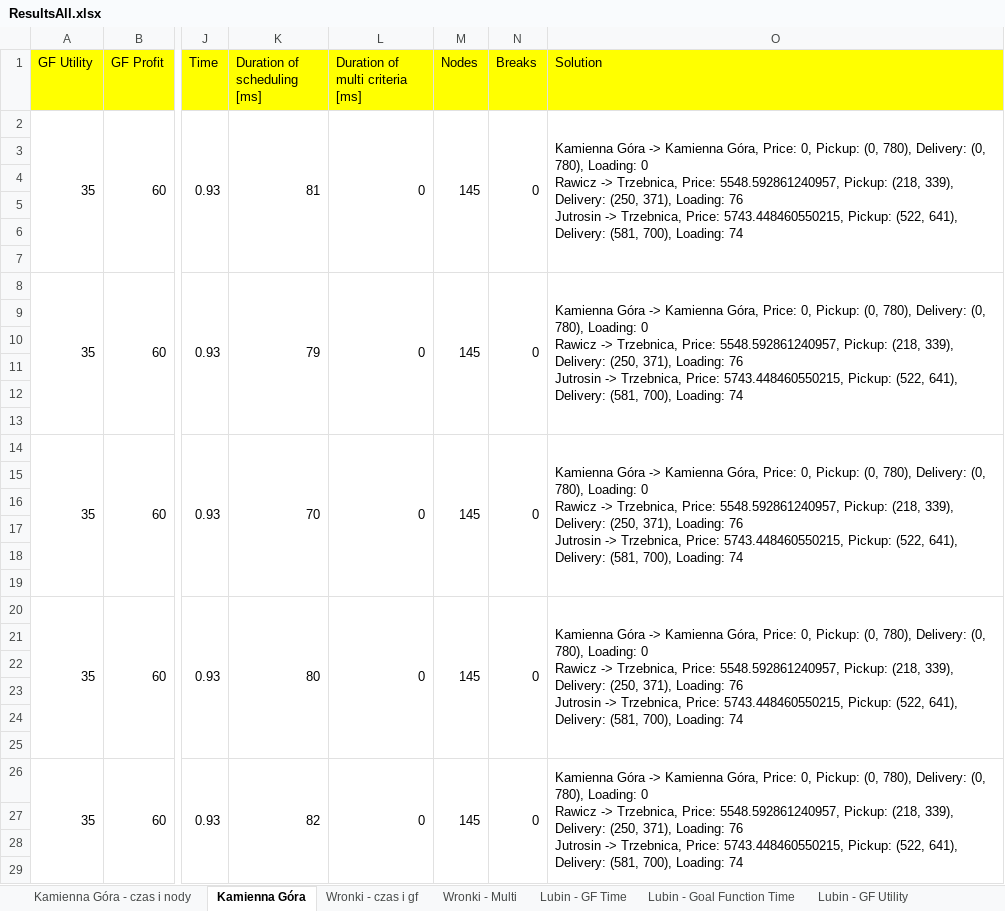
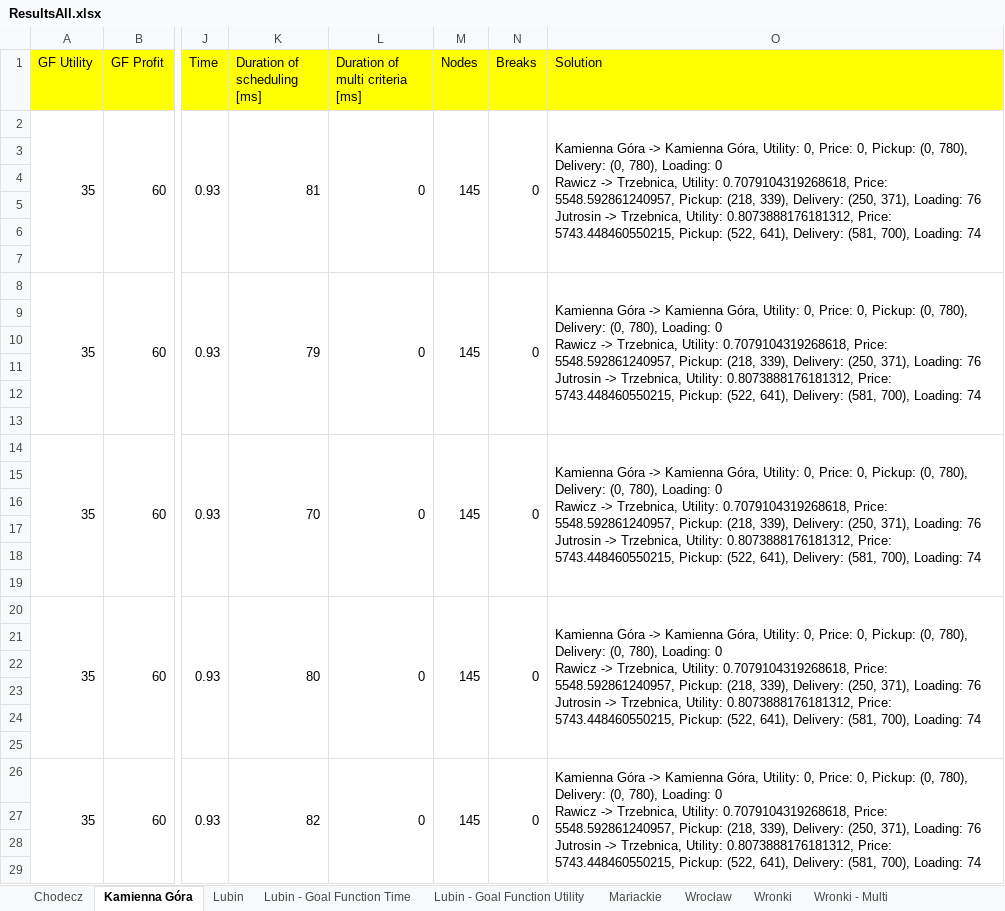
Before and after one commit to Drucia/ResearchPlatform, an Excel workbook: ResultFormatter/ResultsAll.xlsx, sheet Kamienna Góra, drawn as a sheet; only a part is shown, gaps mark what is left out; values as stored, in another font and other column widths than the file's, no borders; ↵ is a line break in a cell; the diff covers the shown part only; the diff names each change by its address in the sheet, - before the commit and + after, or states it on an @@ line.

```diff
--- a/ResultFormatter/ResultsAll.xlsx (sheet Kamienna Góra)
+++ b/ResultFormatter/ResultsAll.xlsx (sheet Kamienna Góra)
-sheet tab: Kamienna Góra - czas i nody
-sheet tab: Wronki - czas i gf
-sheet tab: Lubin - GF Time
-sheet tab: Lubin - GF Utility
@@ sheet tab order changed: Chodecz | Kamienna Góra | Lubin | Lubin - Goal Function Time | Lubin - Goal Function Utility | Mariackie | Wrocław | Wronki | Wronki - Multi @@
-O2 (Solution): …Kamienna Góra, Price: 0, Pickup: (0, 780), Delivery: (0, 780), Loading: 0 ↵ Rawicz -> Trzebnica, Price: 5548.592861240957, Pickup: (218, 339), Delivery: (250, 371), Loading: 76 ↵ Jutrosin -> Trzebnica, Price: 5743.448460550215,…
+O2 (Solution): …Kamienna Góra, Utility: 0, Price: 0, Pickup: (0, 780), Delivery: (0, 780), Loading: 0 ↵ Rawicz -> Trzebnica, Utility: 0.7079104319268618, Price: 5548.592861240957, Pickup: (218, 339), Delivery: (250, 371), Loading: 76 ↵ Jutrosin -> Trzebnica, Utility: 0.8073888176181312, Price: 5743.448460550215,…
-O8 (Solution): …Kamienna Góra, Price: 0, Pickup: (0, 780), Delivery: (0, 780), Loading: 0 ↵ Rawicz -> Trzebnica, Price: 5548.592861240957, Pickup: (218, 339), Delivery: (250, 371), Loading: 76 ↵ Jutrosin -> Trzebnica, Price: 5743.448460550215,…
+O8 (Solution): …Kamienna Góra, Utility: 0, Price: 0, Pickup: (0, 780), Delivery: (0, 780), Loading: 0 ↵ Rawicz -> Trzebnica, Utility: 0.7079104319268618, Price: 5548.592861240957, Pickup: (218, 339), Delivery: (250, 371), Loading: 76 ↵ Jutrosin -> Trzebnica, Utility: 0.8073888176181312, Price: 5743.448460550215,…
-O14 (Solution): …Kamienna Góra, Price: 0, Pickup: (0, 780), Delivery: (0, 780), Loading: 0 ↵ Rawicz -> Trzebnica, Price: 5548.592861240957, Pickup: (218, 339), Delivery: (250, 371), Loading: 76 ↵ Jutrosin -> Trzebnica, Price: 5743.448460550215,…
+O14 (Solution): …Kamienna Góra, Utility: 0, Price: 0, Pickup: (0, 780), Delivery: (0, 780), Loading: 0 ↵ Rawicz -> Trzebnica, Utility: 0.7079104319268618, Price: 5548.592861240957, Pickup: (218, 339), Delivery: (250, 371), Loading: 76 ↵ Jutrosin -> Trzebnica, Utility: 0.8073888176181312, Price: 5743.448460550215,…
-O20 (Solution): …Kamienna Góra, Price: 0, Pickup: (0, 780), Delivery: (0, 780), Loading: 0 ↵ Rawicz -> Trzebnica, Price: 5548.592861240957, Pickup: (218, 339), Delivery: (250, 371), Loading: 76 ↵ Jutrosin -> Trzebnica, Price: 5743.448460550215,…
+O20 (Solution): …Kamienna Góra, Utility: 0, Price: 0, Pickup: (0, 780), Delivery: (0, 780), Loading: 0 ↵ Rawicz -> Trzebnica, Utility: 0.7079104319268618, Price: 5548.592861240957, Pickup: (218, 339), Delivery: (250, 371), Loading: 76 ↵ Jutrosin -> Trzebnica, Utility: 0.8073888176181312, Price: 5743.448460550215,…
-O26 (Solution): …Kamienna Góra, Price: 0, Pickup: (0, 780), Delivery: (0, 780), Loading: 0 ↵ Rawicz -> Trzebnica, Price: 5548.592861240957, Pickup: (218, 339), Delivery: (250, 371), Loading: 76 ↵ Jutrosin -> Trzebnica, Price: 5743.448460550215,…
+O26 (Solution): …Kamienna Góra, Utility: 0, Price: 0, Pickup: (0, 780), Delivery: (0, 780), Loading: 0 ↵ Rawicz -> Trzebnica, Utility: 0.7079104319268618, Price: 5548.592861240957, Pickup: (218, 339), Delivery: (250, 371), Loading: 76 ↵ Jutrosin -> Trzebnica, Utility: 0.8073888176181312, Price: 5743.448460550215,…
```
Also changed, not shown: 283 edited cells elsewhere in this sheet, sheet Lubin - Goal Function Utility, sheet Lubin, sheet Mariackie, sheet Wronki, sheet Chodecz, sheet Wrocław, 2 more sheets, charts or pictures, 7 other files.
